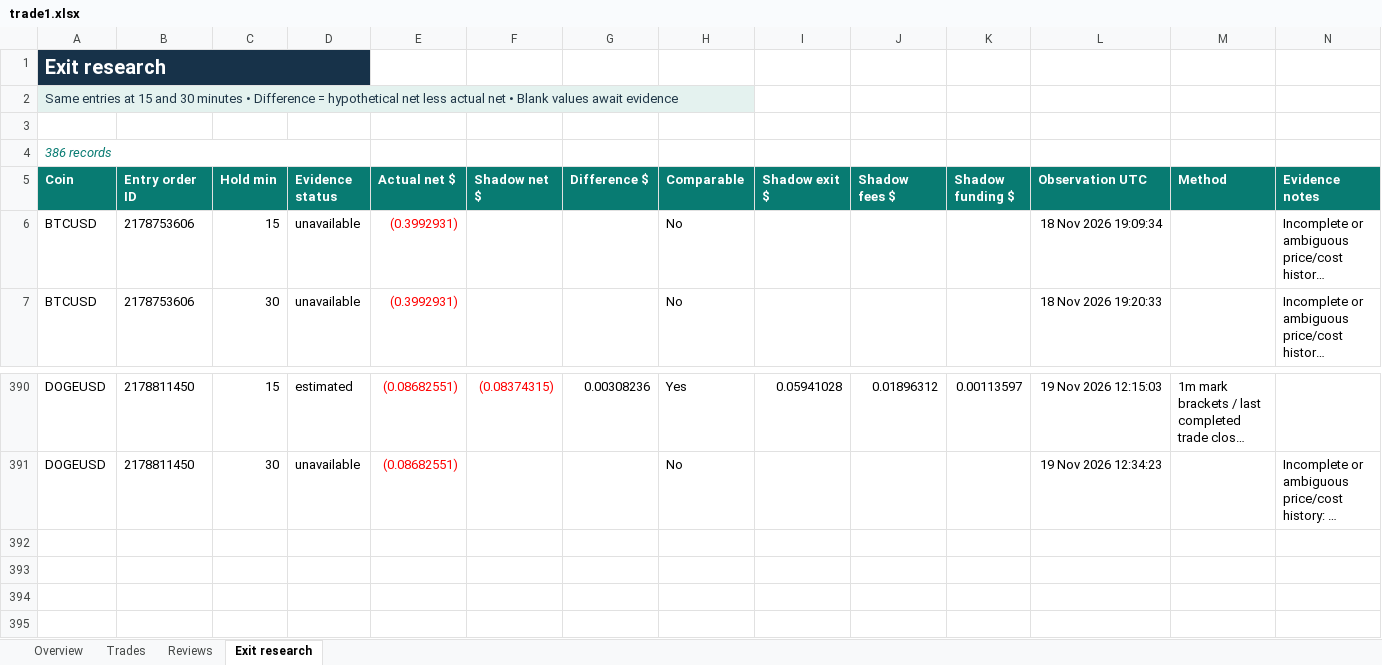
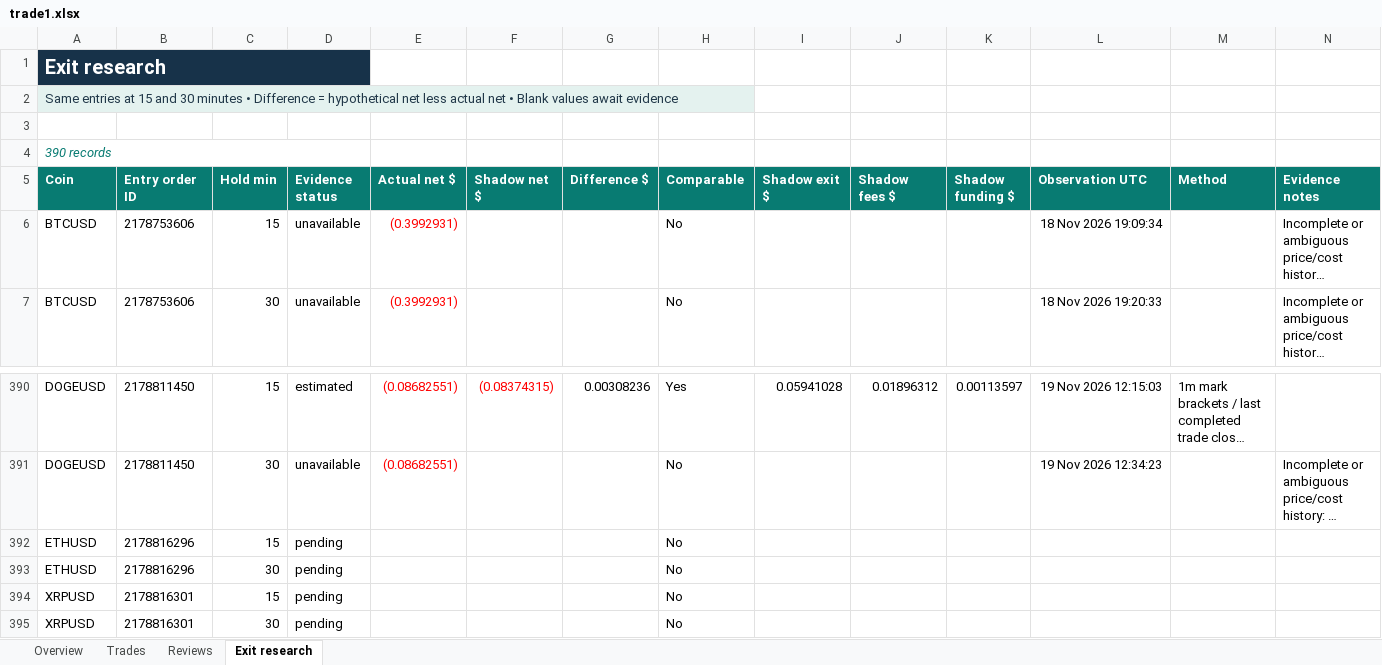
Before and after one commit to prarit0097/trading18nov, an Excel workbook: crypto-trader-skills/outputs/01a1df70-6789-76b0-9431-f0c905a7987a/trade1.xlsx, sheet Exit research, drawn as a sheet; only a part is shown, gaps mark what is left out; long unchanged cells end in …; values as stored, in another font and other column widths than the file's, no borders; table styles not drawn; the diff names each change by its address in the sheet, - before the commit and + after, or states it on an @@ line.

```diff
--- a/crypto-trader-skills/outputs/01a1df70-6789-76b0-9431-f0c905a7987a/trade1.xlsx (sheet Exit research)
+++ b/crypto-trader-skills/outputs/01a1df70-6789-76b0-9431-f0c905a7987a/trade1.xlsx (sheet Exit research)
-A4 (Coin): 386 records
+A4 (Coin): 390 records
+row 392: ETHUSD | 2178816296 | 15 | pending |  |  |  | No
+row 393: ETHUSD | 2178816296 | 30 | pending |  |  |  | No
+row 394: XRPUSD | 2178816301 | 15 | pending |  |  |  | No
+row 395: XRPUSD | 2178816301 | 30 | pending |  |  |  | No
```
Also changed, not shown: sheet Trades, sheet Overview, formulas that keep their value, 1 other file.
